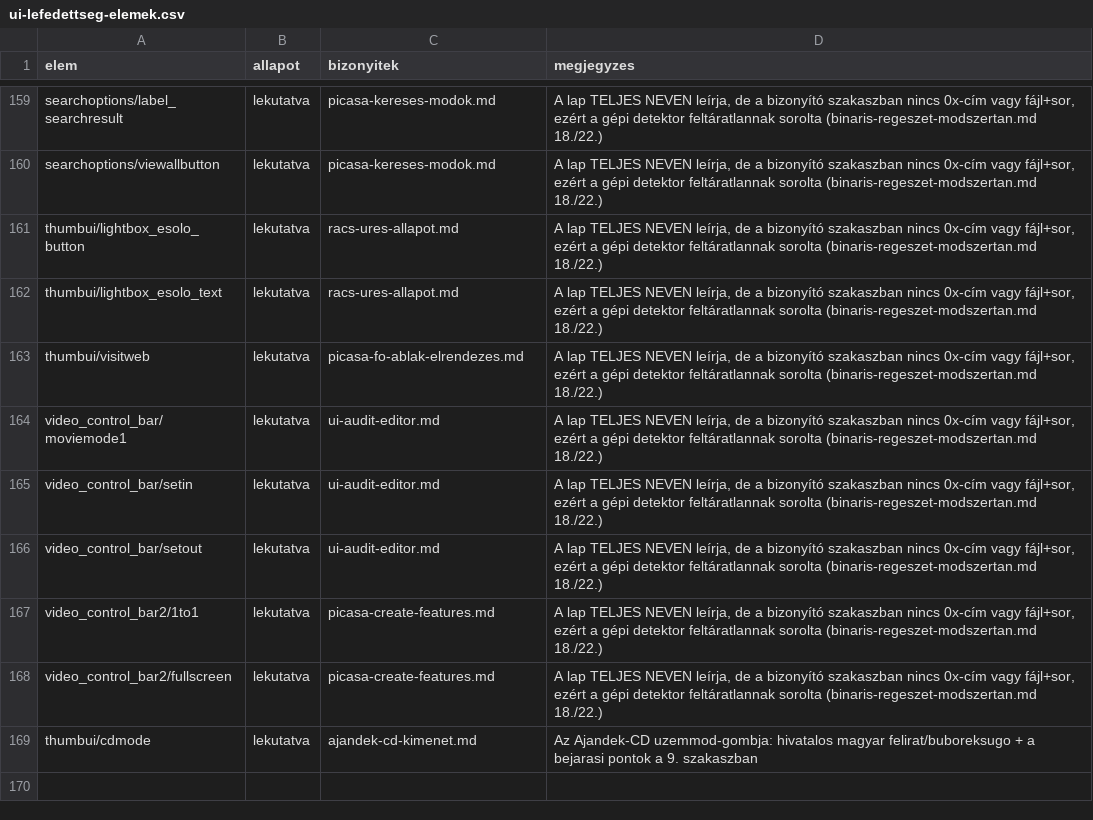
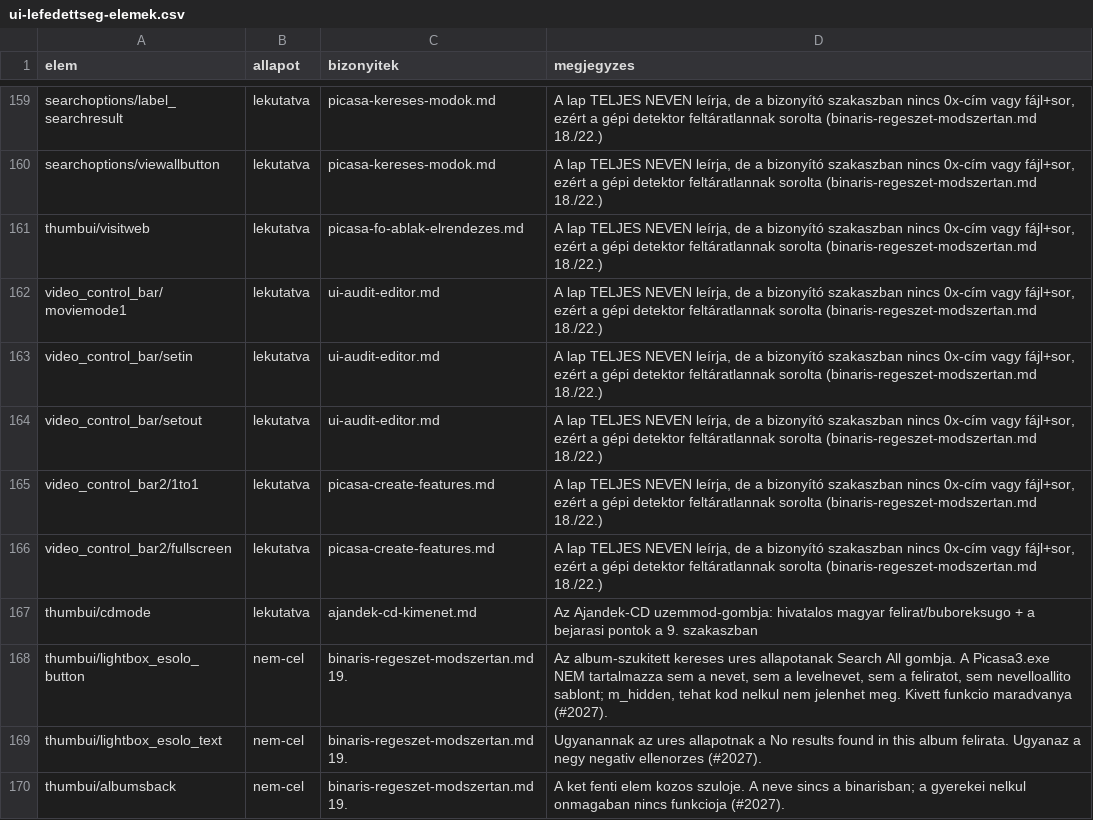
Before and after one commit to sanchomuzax/PicasaPy, a CSV file: docs/specs/ui-lefedettseg-elemek.csv, drawn as a sheet; only a part is shown, gaps mark what is left out.

```diff
--- a/docs/specs/ui-lefedettseg-elemek.csv
+++ b/docs/specs/ui-lefedettseg-elemek.csv
@@ -160,4 +160,2 @@ searchoptions/label_searchresult,lekutatva,picasa-kereses-modok.md,"A lap TELJES
 searchoptions/viewallbutton,lekutatva,picasa-kereses-modok.md,"A lap TELJES NEVEN leírja, de a bizonyító szakaszban nincs 0x-cím vagy fájl+sor, ezért a gépi detektor feltáratlannak sorolta (binaris-regeszet-modszertan.md 18./22.)"
-thumbui/lightbox_esolo_button,lekutatva,racs-ures-allapot.md,"A lap TELJES NEVEN leírja, de a bizonyító szakaszban nincs 0x-cím vagy fájl+sor, ezért a gépi detektor feltáratlannak sorolta (binaris-regeszet-modszertan.md 18./22.)"
-thumbui/lightbox_esolo_text,lekutatva,racs-ures-allapot.md,"A lap TELJES NEVEN leírja, de a bizonyító szakaszban nincs 0x-cím vagy fájl+sor, ezért a gépi detektor feltáratlannak sorolta (binaris-regeszet-modszertan.md 18./22.)"
 thumbui/visitweb,lekutatva,picasa-fo-ablak-elrendezes.md,"A lap TELJES NEVEN leírja, de a bizonyító szakaszban nincs 0x-cím vagy fájl+sor, ezért a gépi detektor feltáratlannak sorolta (binaris-regeszet-modszertan.md 18./22.)"
@@ -169 +167,4 @@ video_control_bar2/fullscreen,lekutatva,picasa-create-features.md,"A lap TELJES
 thumbui/cdmode,lekutatva,ajandek-cd-kimenet.md,Az Ajandek-CD uzemmod-gombja: hivatalos magyar felirat/buboreksugo + a bejarasi pontok a 9. szakaszban
+thumbui/lightbox_esolo_button,nem-cel,binaris-regeszet-modszertan.md 19.,"Az album-szukitett kereses ures allapotanak Search All gombja. A Picasa3.exe NEM tartalmazza sem a nevet, sem a levelnevet, sem a feliratot, sem nevelloallito sablont; m_hidden, tehat kod nelkul nem jelenhet meg. Kivett funkcio maradvanya (#2027)."
+thumbui/lightbox_esolo_text,nem-cel,binaris-regeszet-modszertan.md 19.,"Ugyanannak az ures allapotnak a No results found in this album felirata. Ugyanaz a negy negativ ellenorzes (#2027)."
+thumbui/albumsback,nem-cel,binaris-regeszet-modszertan.md 19.,"A ket fenti elem kozos szuloje. A neve sincs a binarisban; a gyerekei nelkul onmagaban nincs funkcioja (#2027)."
```
Also changed, not shown: 2 other files.
